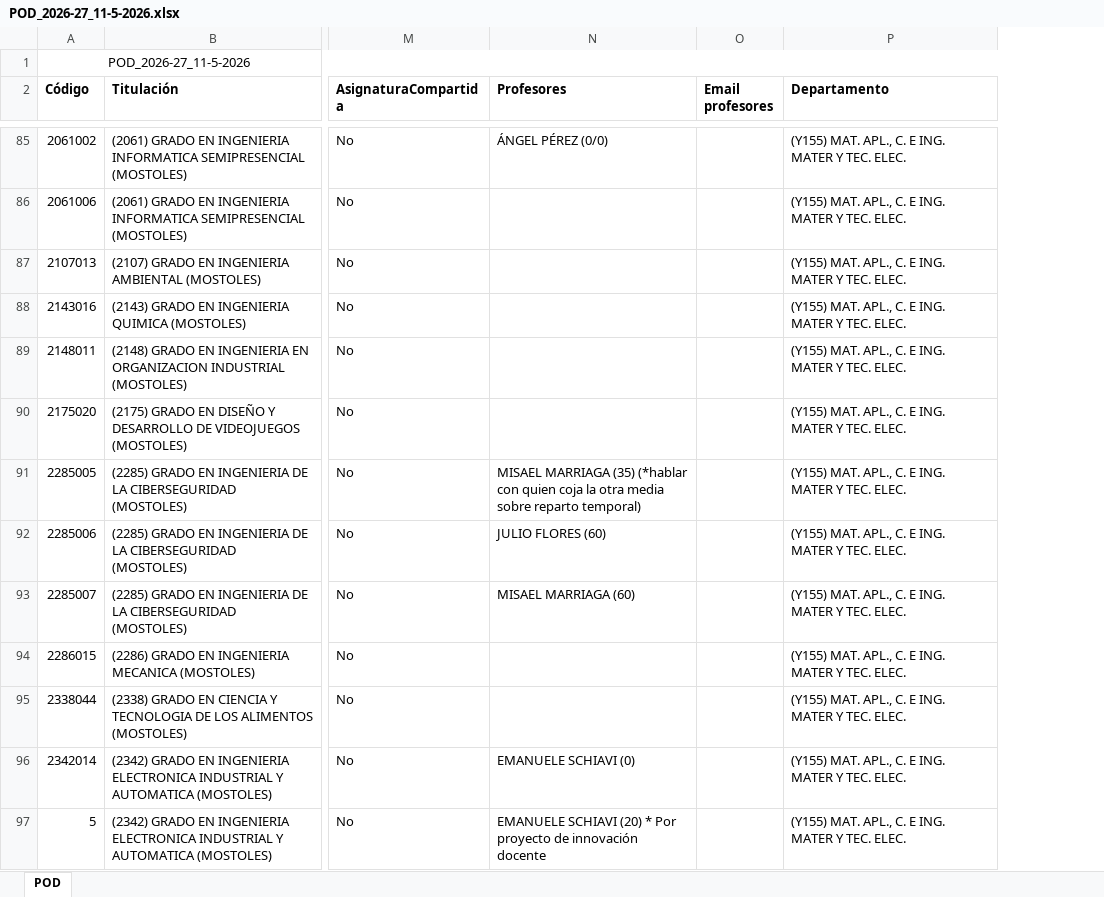
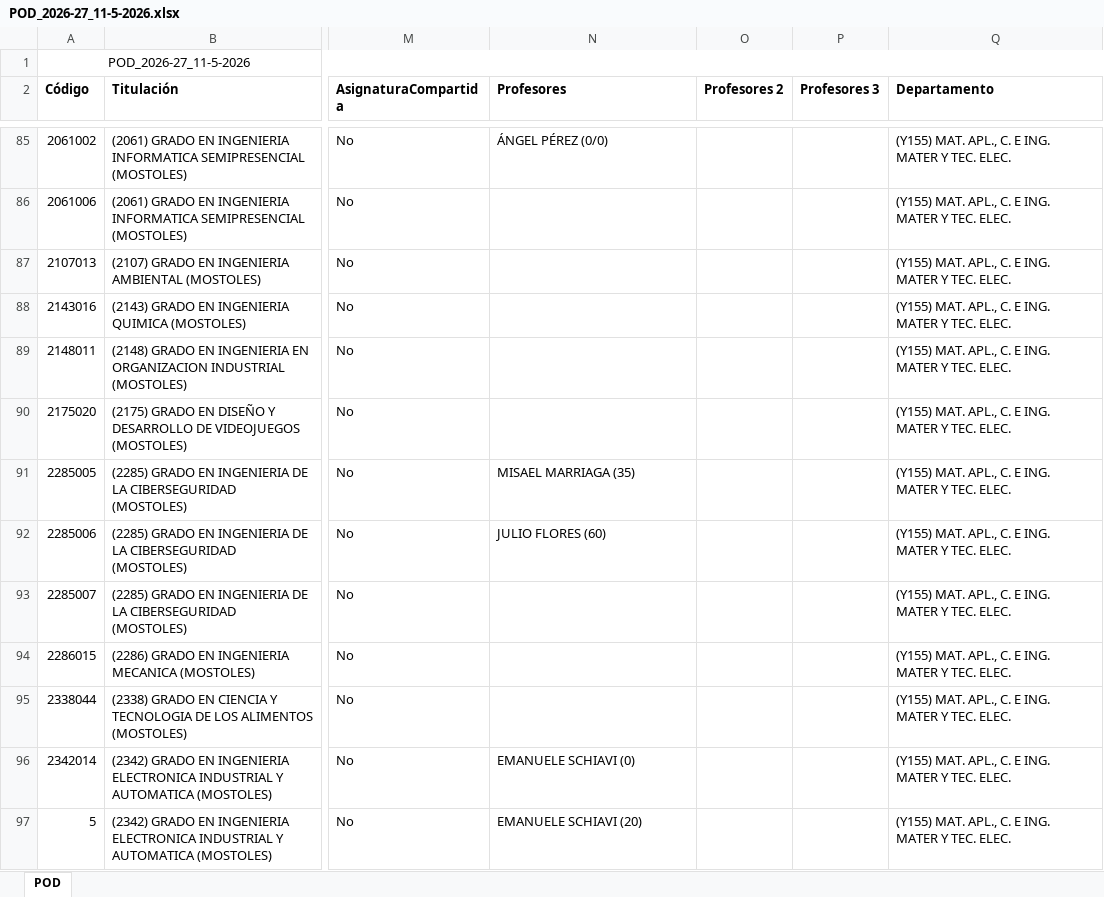
Before and after one commit to GVeradeSalas/planificador-docente-urjc, an Excel workbook: POD_2026-27_11-5-2026.xlsx, sheet POD, drawn as a sheet; only a part is shown, gaps mark what is left out; values as stored, in another font and other column widths than the file's, no borders; removed rows and columns are numbered as before the commit, all else as after; the diff covers the shown part only; the diff names each change by its address in the sheet, - before the commit and + after, or states it on an @@ line.

```diff
--- a/POD_2026-27_11-5-2026.xlsx (sheet POD)
+++ b/POD_2026-27_11-5-2026.xlsx (sheet POD)
-column O (Email profesores), empty
+column O (Profesores 2), empty
+column P (Profesores 3), empty
-N91 (Profesores): …MARRIAGA (35) (*hablar con quien coja la otra media sobre reparto temporal)
+N91 (Profesores): …MARRIAGA (35)
-N93 (Profesores): MISAEL MARRIAGA (60)
+N93 (Profesores): (empty)
-N97 (Profesores): EMANUELE SCHIAVI (20) * Por proyecto de innovación docente
+N97 (Profesores): EMANUELE SCHIAVI (20)
```
Also changed, not shown: 31 edited cells elsewhere in this sheet.
